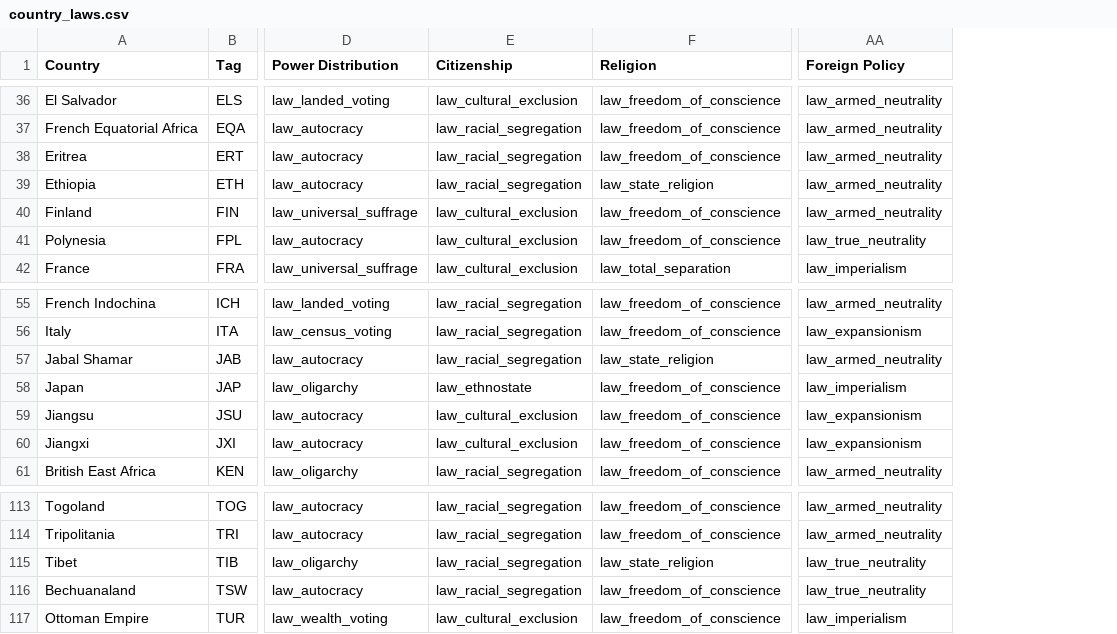
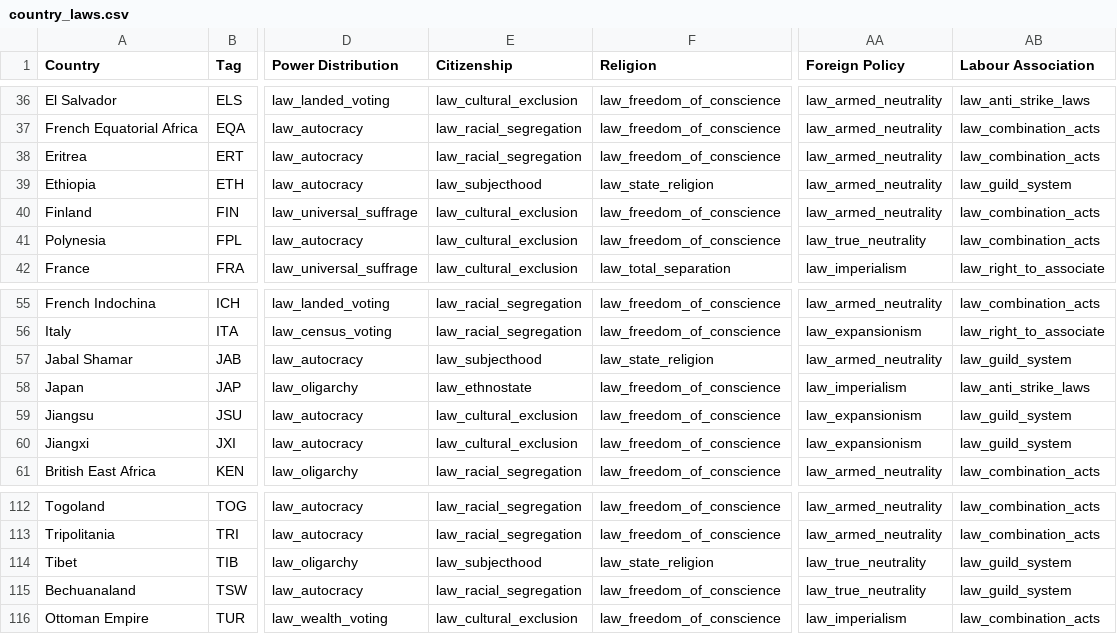
Before and after one commit to AlexJFDev/Vic3-World-War-One-Mod, a CSV file: scripts/mod/data/country_laws.csv, drawn as a sheet; only a part is shown, gaps mark what is left out; addresses are those after the commit; the diff covers the shown part only; the diff names each change by its address in the sheet, - before the commit and + after, or states it on an @@ line.

```diff
--- a/scripts/mod/data/country_laws.csv
+++ b/scripts/mod/data/country_laws.csv
+column AB (Labour Association), rows 36-42: law_anti_strike_laws | law_combination_acts | law_combination_acts | law_guild_system | law_combination_acts | law_combination_acts | law_right_to_associate; rows 55-61: law_combination_acts | law_right_to_associate | law_guild_system | law_anti_strike_laws | law_guild_system | law_guild_system | law_combination_acts; rows 112-116: law_combination_acts | law_combination_acts | law_guild_system | law_guild_system | law_combination_acts
-E39 (Citizenship): law_racial_segregation
+E39 (Citizenship): law_subjecthood
-E57 (Citizenship): law_racial_segregation
+E57 (Citizenship): law_subjecthood
-E114 (Citizenship): law_racial_segregation
+E114 (Citizenship): law_subjecthood
```
Also changed, not shown: 1 removed row and 21 edited cells elsewhere in this file, 18 other files.
